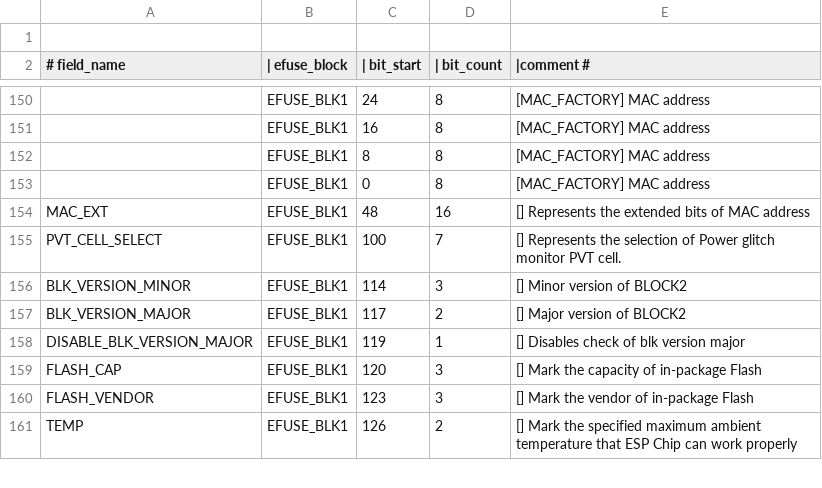
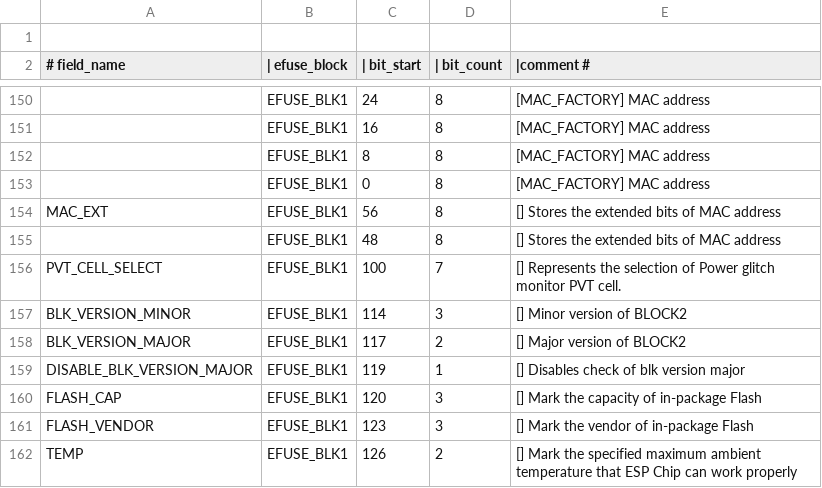
Before and after one commit to espressif/esp-idf, a CSV file: components/efuse/esp32h21/esp_efuse_table.csv, drawn as a sheet; only a part is shown, gaps mark what is left out; the diff names each change by its address in the sheet, - before the commit and + after, or states it on an @@ line.

Commit message:
fix(efuse): correct MAC_EXT byte order on ESP32-C5 and ESP32-H21
A single 16-bit MAC_EXT field was read little-endian, reversing FF:FE
used for IEEE 802.15.4 EUI 64 extension.

Closes https://github.com/espressif/esp-idf/issues/18955

```diff
--- a/components/efuse/esp32h21/esp_efuse_table.csv
+++ b/components/efuse/esp32h21/esp_efuse_table.csv
-C154 (| bit_start): 48
+C154 (| bit_start): 56
-D154 (| bit_count): 16
+D154 (| bit_count): 8
-E154 (|comment #): [] Represents the extended bits of MAC address
+E154 (|comment #): [] Stores the extended bits of MAC address
+row 155:  | EFUSE_BLK1 | 48 | 8 | [] Stores the extended bits of MAC address
```
Also changed, not shown: 5 other files.
